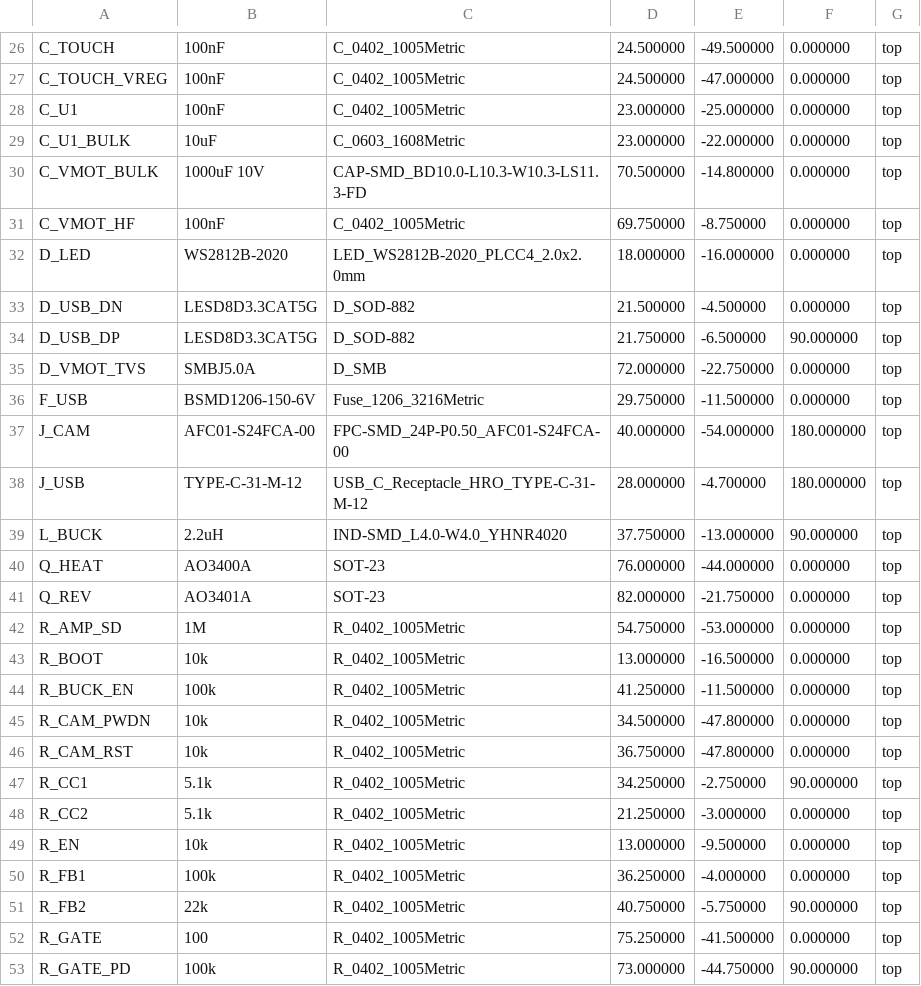
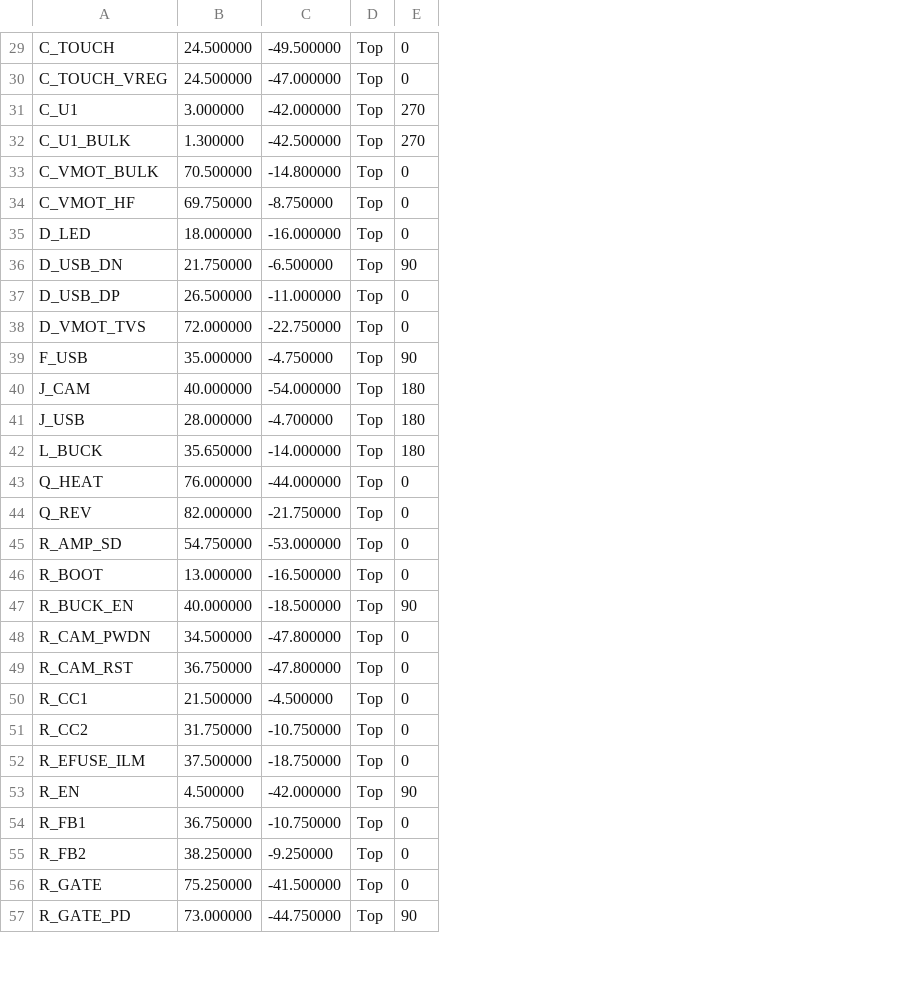
Before and after one commit to codingDuan/xiaozhi-esp32, a CSV file: hardware/plush-toy-mainboard/fab/positions.csv, drawn as a sheet; only a part is shown, gaps mark what is left out; removed rows and columns are numbered as before the commit, all else as after; the diff covers the shown part only; the diff names each change by its address in the sheet, - before the commit and + after, or states it on an @@ line.

Commit message:
fix(pcb): finalize plush toy preflight respin

```diff
--- a/hardware/plush-toy-mainboard/fab/positions.csv
+++ b/hardware/plush-toy-mainboard/fab/positions.csv
-column B, rows 26-53: 100nF | 100nF | 100nF | 10uF | 1000uF 10V | 100nF | WS2812B-2020 | LESD8D3.3CAT5G | LESD8D3.3CAT5G | SMBJ5.0A | BSMD1206-150-6V | AFC01-S24FCA-00 | TYPE-C-31-M-12 | 2.2uH | AO3400A | AO3401A | 1M | 10k | 100k | 10k | 10k | 5.1k | 5.1k | 10k | 100k | 22k | 100 | 100k
-column C, rows 26-53: C_0402_1005Metric | C_0402_1005Metric | C_0402_1005Metric | C_0603_1608Metric | CAP-SMD_BD10.0-L10.3-W10.3-LS11.3-FD | C_0402_1005Metric | LED_WS2812B-2020_PLCC4_2.0x2.0mm | D_SOD-882 | D_SOD-882 | D_SMB | Fuse_1206_3216Metric | FPC-SMD_24P-P0.50_AFC01-S24FCA-00 | USB_C_Receptacle_HRO_TYPE-C-31-M-12 | IND-SMD_L4.0-W4.0_YHNR4020 | SOT-23 | SOT-23 | R_0402_1005Metric | R_0402_1005Metric | R_0402_1005Metric | R_0402_1005Metric | R_0402_1005Metric | R_0402_1005Metric | R_0402_1005Metric | R_0402_1005Metric | R_0402_1005Metric | R_0402_1005Metric | R_0402_1005Metric | R_0402_1005Metric
-column F, rows 26-53: 0.000000 | 0.000000 | 0.000000 | 0.000000 | 0.000000 | 0.000000 | 0.000000 | 0.000000 | 90.000000 | 0.000000 | 0.000000 | 180.000000 | 180.000000 | 90.000000 | 0.000000 | 0.000000 | 0.000000 | 0.000000 | 0.000000 | 0.000000 | 0.000000 | 90.000000 | 0.000000 | 0.000000 | 0.000000 | 90.000000 | 0.000000 | 90.000000
-column G, rows 26-53: all top
+column D, rows 29-51: all Top; rows 53-57: all Top
+column E, rows 29-51: 0 | 0 | 270 | 270 | 0 | 0 | 0 | 90 | 0 | 0 | 90 | 180 | 180 | 180 | 0 | 0 | 0 | 0 | 90 | 0 | 0 | 0 | 0; rows 53-57: 90 | 0 | 0 | 0 | 90
-B31: 23.000000
+B31: 3.000000
-C31: -25.000000
+C31: -42.000000
-B32: 23.000000
+B32: 1.300000
-C32: -22.000000
+C32: -42.500000
-B36: 21.500000
+B36: 21.750000
-C36: -4.500000
+C36: -6.500000
-B37: 21.750000
+B37: 26.500000
-C37: -6.500000
+C37: -11.000000
-B39: 29.750000
+B39: 35.000000
-C39: -11.500000
+C39: -4.750000
-B42: 37.750000
+B42: 35.650000
-C42: -13.000000
+C42: -14.000000
-B47: 41.250000
+B47: 40.000000
-C47: -11.500000
+C47: -18.500000
-B50: 34.250000
+B50: 21.500000
-C50: -2.750000
+C50: -4.500000
-B51: 21.250000
+B51: 31.750000
-C51: -3.000000
+C51: -10.750000
+row 52: R_EFUSE_ILM | 37.500000 | -18.750000 | Top | 0
-B53: 13.000000
+B53: 4.500000
-C53: -9.500000
+C53: -42.000000
-B54: 36.250000
+B54: 36.750000
-C54: -4.000000
+C54: -10.750000
-B55: 40.750000
+B55: 38.250000
-C55: -5.750000
+C55: -9.250000
```
Also changed, not shown: 7 added rows, 1 removed row and 12 edited cells elsewhere in this file, hardware/plush-toy-mainboard/fab/bom.csv, 33 other files.
